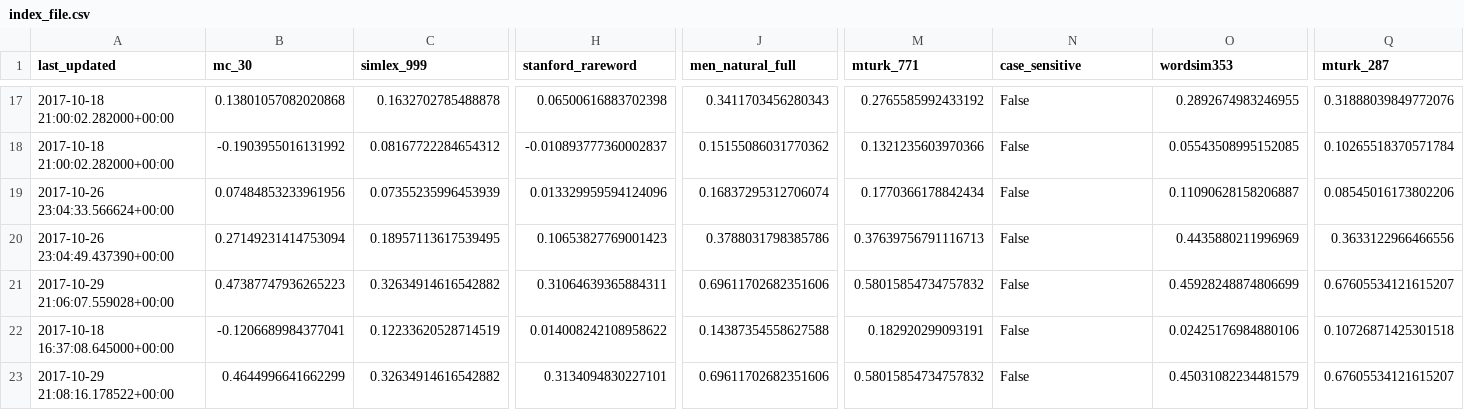
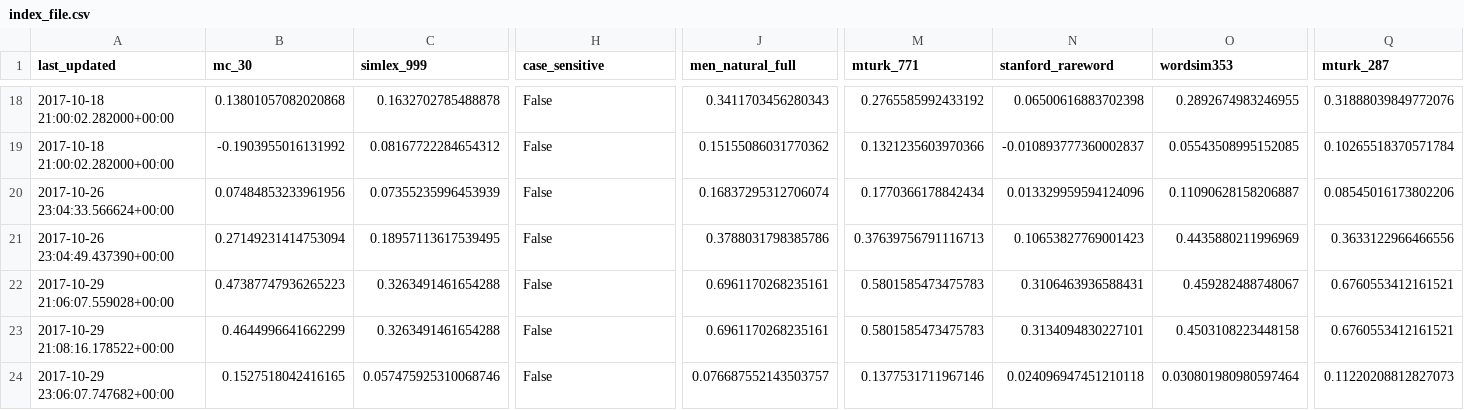
Before and after one commit to JaredFern/VecShare, a CSV file: vecshare/index_file.csv, drawn as a sheet; only a part is shown, gaps mark what is left out; removed rows and columns are numbered as before the commit, all else as after; rows hold the shown columns only; the diff covers the shown part only; the diff names each change by its address in the sheet, - before the commit and + after, or states it on an @@ line.

```diff
--- a/vecshare/index_file.csv
+++ b/vecshare/index_file.csv
-H1: stanford_rareword
+H1: case_sensitive
-N1: case_sensitive
+N1: stanford_rareword
-H18 (case_sensitive): 0.06500616883702398
+H18 (case_sensitive): False
-N18 (stanford_rareword): False
+N18 (stanford_rareword): 0.06500616883702398
-H19 (case_sensitive): -0.010893777360002837
+H19 (case_sensitive): False
-N19 (stanford_rareword): False
+N19 (stanford_rareword): -0.010893777360002837
-H20 (case_sensitive): 0.013329959594124096
+H20 (case_sensitive): False
-N20 (stanford_rareword): False
+N20 (stanford_rareword): 0.013329959594124096
-H21 (case_sensitive): 0.10653827769001423
+H21 (case_sensitive): False
-N21 (stanford_rareword): False
+N21 (stanford_rareword): 0.10653827769001423
-C22 (simlex_999): 0.32634914616542882
+C22 (simlex_999): 0.3263491461654288
-H22 (case_sensitive): 0.31064639365884311
+H22 (case_sensitive): False
-J22 (men_natural_full): 0.69611702682351606
+J22 (men_natural_full): 0.6961170268235161
-M22 (mturk_771): 0.58015854734757832
+M22 (mturk_771): 0.5801585473475783
-N22 (stanford_rareword): False
+N22 (stanford_rareword): 0.3106463936588431
-O22 (wordsim353): 0.45928248874806699
+O22 (wordsim353): 0.459282488748067
-Q22 (mturk_287): 0.67605534121615207
+Q22 (mturk_287): 0.6760553412161521
-row 22: 2017-10-18 16:37:08.645000+00:00 | -0.1206689984377041 | 0.12233620528714519 | 0.014008242108958622 | 0.14387354558627588 | 0.182920299093191 | False | 0.02425176984880106 | 0.10726871425301518
-C23 (simlex_999): 0.32634914616542882
+C23 (simlex_999): 0.3263491461654288
-H23 (case_sensitive): 0.3134094830227101
+H23 (case_sensitive): False
-J23 (men_natural_full): 0.69611702682351606
+J23 (men_natural_full): 0.6961170268235161
-M23 (mturk_771): 0.58015854734757832
+M23 (mturk_771): 0.5801585473475783
-N23 (stanford_rareword): False
+N23 (stanford_rareword): 0.3134094830227101
-O23 (wordsim353): 0.45031082234481579
+O23 (wordsim353): 0.4503108223448158
-Q23 (mturk_287): 0.67605534121615207
+Q23 (mturk_287): 0.6760553412161521
+row 24: 2017-10-29 23:06:07.747682+00:00 | 0.1527518042416165 | 0.057475925310068746 | False | 0.076687552143503757 | 0.1377531711967146 | 0.024096947451210118 | 0.030801980980597464 | 0.11220208812827073
```
Also changed, not shown: 1 added row and 34 edited cells elsewhere in this file, 1 other file.
